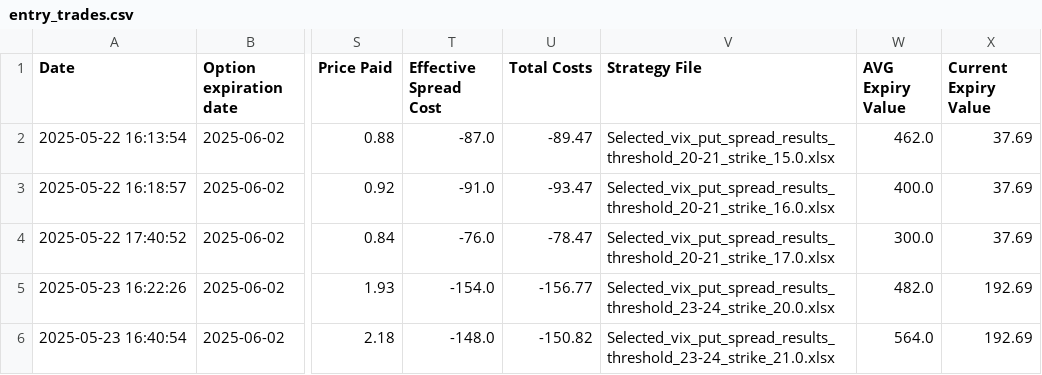
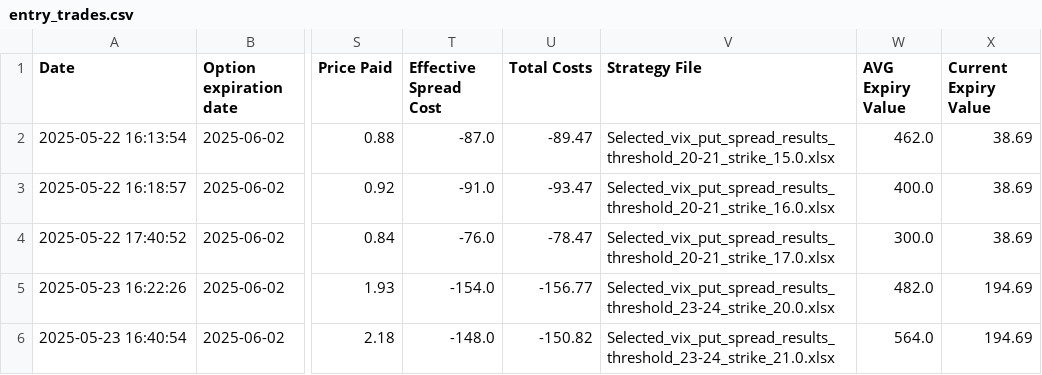
Before and after one commit to BenjiFaccin/VIX_trading_strategy, a CSV file: static/data/entry_trades.csv, drawn as a sheet; only a part is shown, gaps mark what is left out; the diff names each change by its address in the sheet, - before the commit and + after, or states it on an @@ line.

Commit message:
Trade Update

```diff
--- a/static/data/entry_trades.csv
+++ b/static/data/entry_trades.csv
-X2:X4 (Current Expiry Value): 37.69
+X2:X4 (Current Expiry Value): 38.69
-X5:X6 (Current Expiry Value): 192.69
+X5:X6 (Current Expiry Value): 194.69
```
